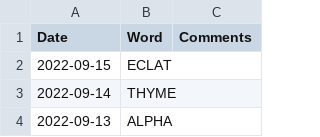
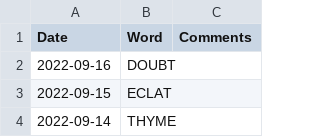
Before and after one commit to mdahlman/wordle, a CSV file: docs/_data/wordle_answers.csv, drawn as a sheet; only a part is shown; the shorter side is filled out with more unchanged rows; the diff names each change by its address in the sheet, - before the commit and + after, or states it on an @@ line.

Commit message:
answers through 2022-09-16

```diff
--- a/docs/_data/wordle_answers.csv
+++ b/docs/_data/wordle_answers.csv
+row 2: 2022-09-16 | DOUBT
```
